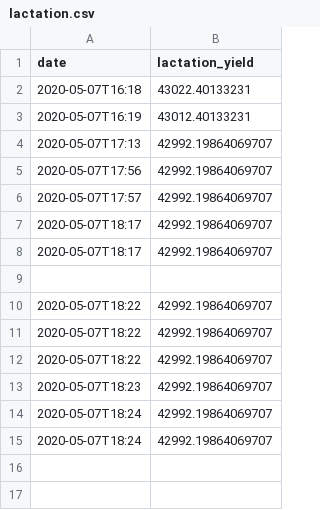
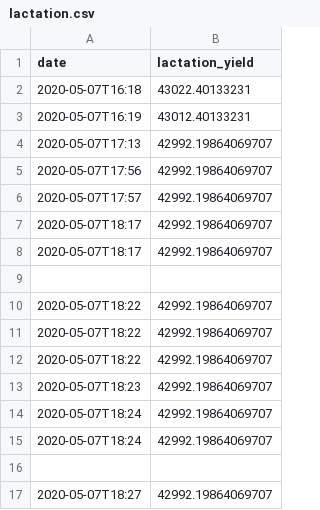
Before and after one commit to rafasj6/lactationPrediction, a CSV file: lactation.csv, drawn as a sheet; the diff names each change by its address in the sheet, - before the commit and + after, or states it on an @@ line.

Commit message:
added data to lactation.json

```diff
--- a/lactation.csv
+++ b/lactation.csv
+row 16: (empty)
+row 17: 2020-05-07T18:27 | 42992.19864069707
```
